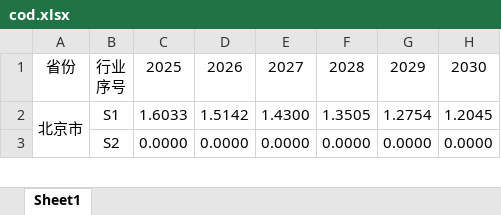
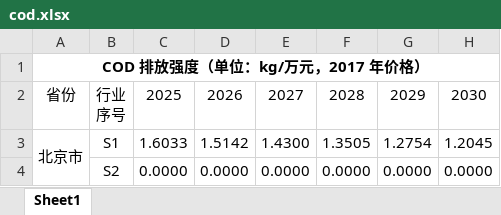
Before and after one commit to zjy243352154/EPI, an Excel workbook: EPI support information/cod.xlsx, sheet Sheet1, drawn as a sheet; only a part is shown; values as stored, in another font and other column widths than the file's, no borders; the diff names each change by its address in the sheet, - before the commit and + after, or states it on an @@ line.

```diff
--- a/EPI support information/cod.xlsx (sheet Sheet1)
+++ b/EPI support information/cod.xlsx (sheet Sheet1)
+row 1: COD 排放强度（单位：kg/万元，2017 年价格）
```
Also changed, not shown: EPI support information/an.xlsx, EPI support information/co2.xlsx, 5 other files.
